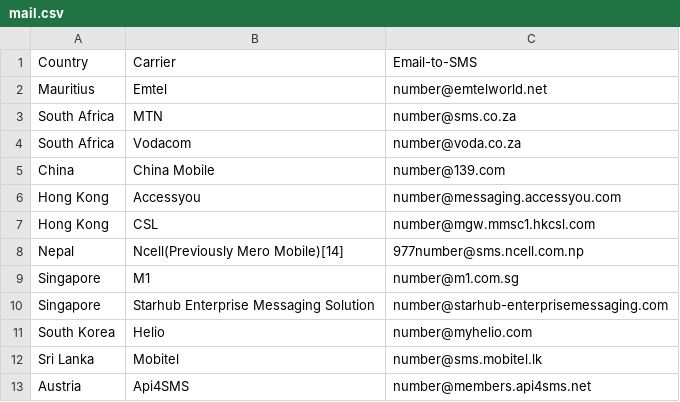
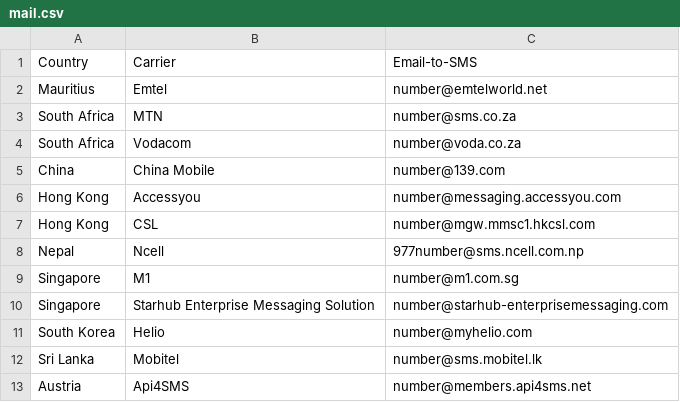
Before and after one commit to redizero/rpethon, a CSV file: mail.csv, drawn as a sheet; only a part is shown.

Commit message:
Update mail.csv

```diff
--- a/mail.csv
+++ b/mail.csv
@@ -7,3 +7,3 @@ Hong Kong,Accessyou,number@messaging.accessyou.com
 Hong Kong,CSL,number@mgw.mmsc1.hkcsl.com
-Nepal,Ncell(Previously Mero Mobile)[14],977number@sms.ncell.com.np
+Nepal,Ncell,977number@sms.ncell.com.np
 Singapore,M1,number@m1.com.sg
```
